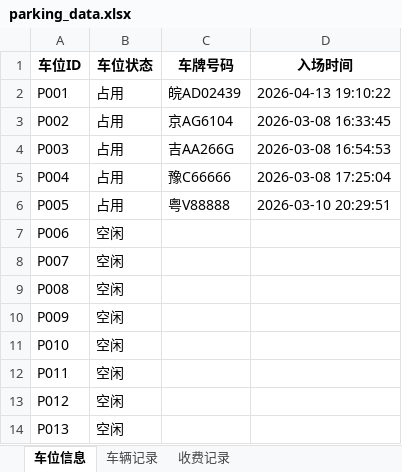
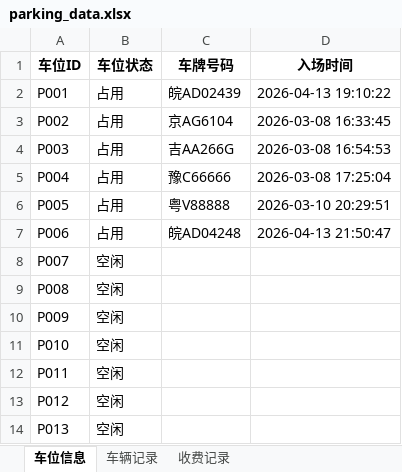
Before and after one commit to seaheart9121/project2, an Excel workbook: datafile/parking_data.xlsx, sheet 车位信息, drawn as a sheet; values as stored, in another font and other column widths than the file's, no borders; the diff names each change by its address in the sheet, - before the commit and + after, or states it on an @@ line.

```diff
--- a/datafile/parking_data.xlsx (sheet 车位信息)
+++ b/datafile/parking_data.xlsx (sheet 车位信息)
-B7 (车位状态): 空闲
+B7 (车位状态): 占用
-C7 (车牌号码): (empty)
+C7 (车牌号码): 皖AD04248
-D7 (入场时间): (empty)
+D7 (入场时间): 2026-04-13 21:50:47
```
Also changed, not shown: sheet 车辆记录, 3 other files.
